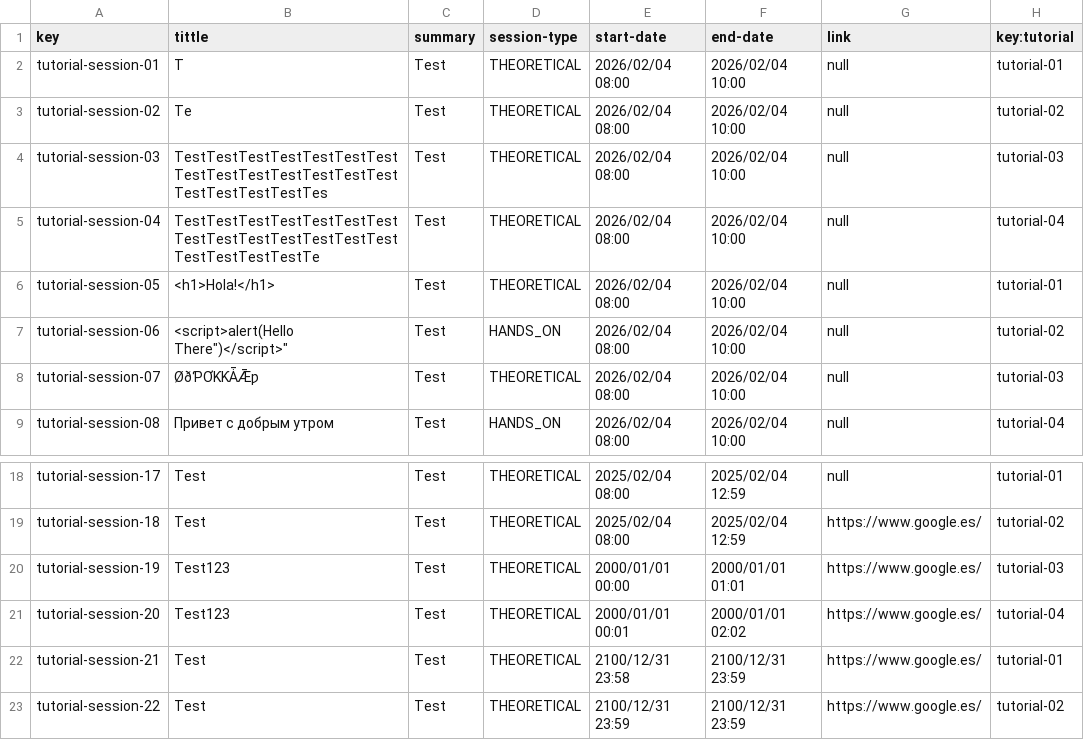
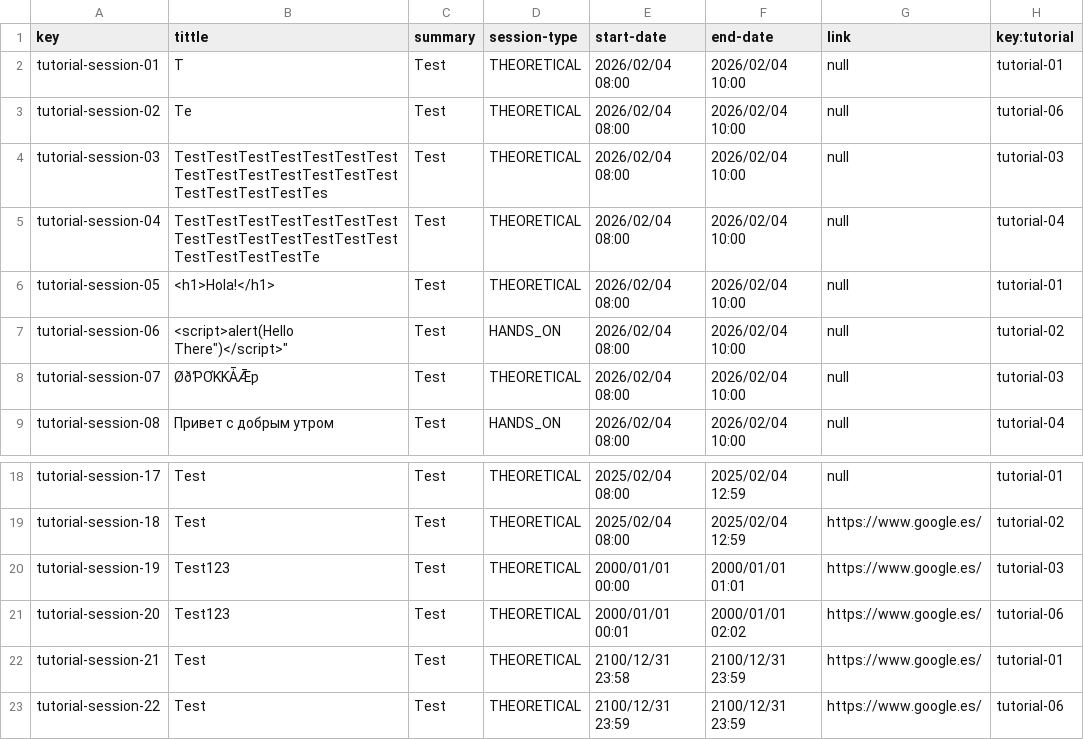
Before and after one commit to Acme-L3/Acme-L3, a CSV file: src/main/webapp/WEB-INF/resources/sample-data/tutorial-session.csv, drawn as a sheet; only a part is shown, gaps mark what is left out.

```diff
--- a/src/main/webapp/WEB-INF/resources/sample-data/tutorial-session.csv
+++ b/src/main/webapp/WEB-INF/resources/sample-data/tutorial-session.csv
@@ -2,3 +2,3 @@ key,tittle,summary,session-type,start-date,end-date,link,key:tutorial
 tutorial-session-01,"T","Test",THEORETICAL,2026/02/04 08:00,2026/02/04 10:00,null,tutorial-01
-tutorial-session-02,"Te","Test",THEORETICAL,2026/02/04 08:00,2026/02/04 10:00,null,tutorial-02
+tutorial-session-02,"Te","Test",THEORETICAL,2026/02/04 08:00,2026/02/04 10:00,null,tutorial-06
 tutorial-session-03,"TestTestTestTestTestTestTestTestTestTestTestTestTestTestTestTestTestTestTes","Test",THEORETICAL,2026/02/04 08:00,2026/02/04 10:00,null,tutorial-03
@@ -20,4 +20,4 @@ tutorial-session-18,"Test","Test",THEORETICAL,2025/02/04 08:00,2025/02/04 12:59,
 tutorial-session-19,"Test123","Test",THEORETICAL,2000/01/01 00:00,2000/01/01 01:01,https://www.google.es/,tutorial-03
-tutorial-session-20,"Test123","Test",THEORETICAL,2000/01/01 00:01,2000/01/01 02:02,https://www.google.es/,tutorial-04
+tutorial-session-20,"Test123","Test",THEORETICAL,2000/01/01 00:01,2000/01/01 02:02,https://www.google.es/,tutorial-06
 tutorial-session-21,"Test","Test",THEORETICAL,2100/12/31 23:58,2100/12/31 23:59,https://www.google.es/,tutorial-01
-tutorial-session-22,"Test","Test",THEORETICAL,2100/12/31 23:59,2100/12/31 23:59,https://www.google.es/,tutorial-02
+tutorial-session-22,"Test","Test",THEORETICAL,2100/12/31 23:59,2100/12/31 23:59,https://www.google.es/,tutorial-06
```
Also changed, not shown: src/main/webapp/WEB-INF/resources/sample-data/tutorial.csv, 43 other files.
